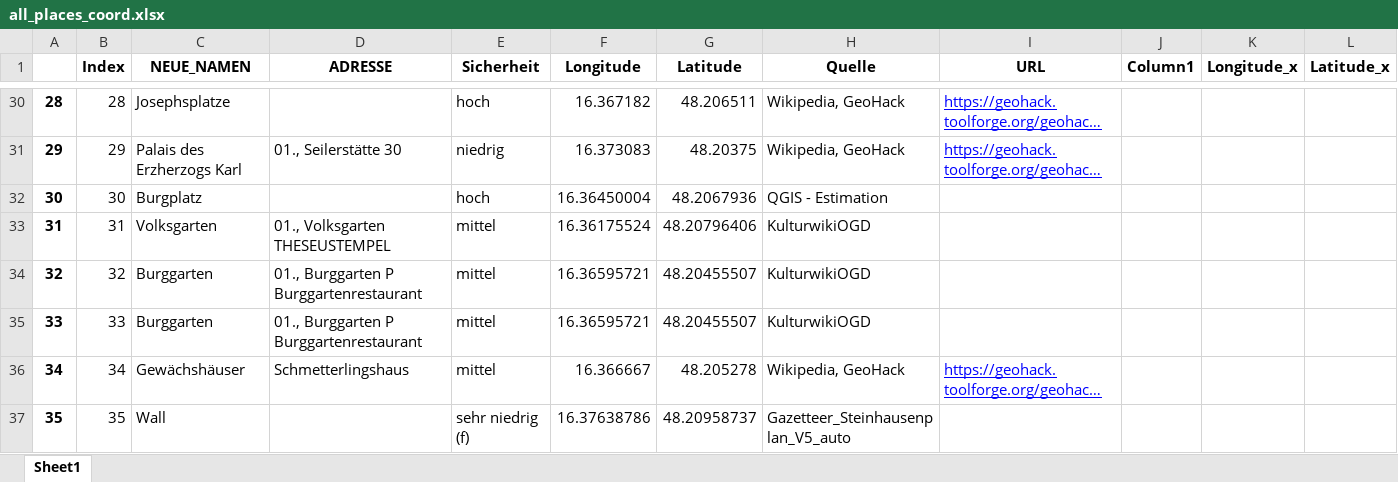
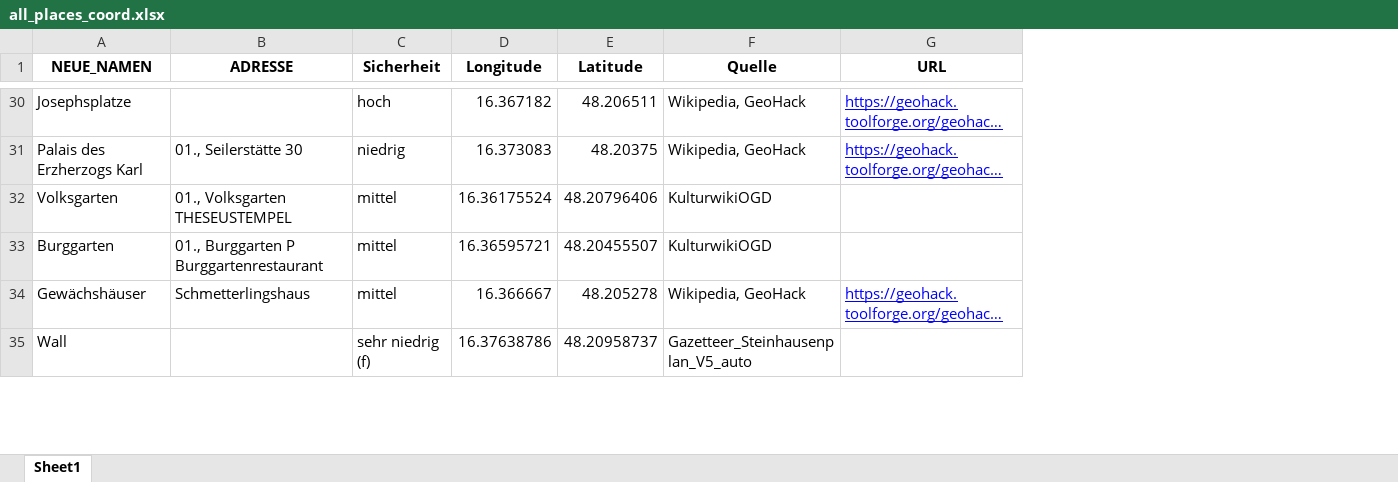
Before and after one commit to Sarah-lab-13/DataScienceProject, an Excel workbook: Data/all_places_coord.xlsx, sheet Sheet1, drawn as a sheet; only a part is shown, gaps mark what is left out; long unchanged cells end in …; values as stored, in another font and other column widths than the file's, no borders; the diff covers the shown part only; the diff names each change by its address in the sheet, - before the commit and + after, or states it on an @@ line.

```diff
--- a/Data/all_places_coord.xlsx (sheet Sheet1)
+++ b/Data/all_places_coord.xlsx (sheet Sheet1)
-column A, rows 30-31: 28 | 29; row 33: 31; rows 35-37: 33 | 34 | 35
-column B (Index), rows 30-31: 28 | 29; row 33: 31; rows 35-37: 33 | 34 | 35
-column J (Column1), empty
-column K (Longitude_x), empty
-column L (Latitude_x), empty
-row 32: 30 | 30 | Burgplatz |  | hoch | 16.36450004 | 48.2067936 | QGIS - Estimation
-row 34: 32 | 32 | Burggarten | 01., Burggarten P Burggartenrestaurant | mittel | 16.36595721 | 48.20455507 | KulturwikiOGD
```
Also changed, not shown: 26 removed rows and 92 edited cells elsewhere in this sheet, Data/Dienstag/joined_Dienstag_coord_nn.xlsx, Data/Donnerstag/joined_Donnerstag_coord_nn.xlsx, 1 other file.
